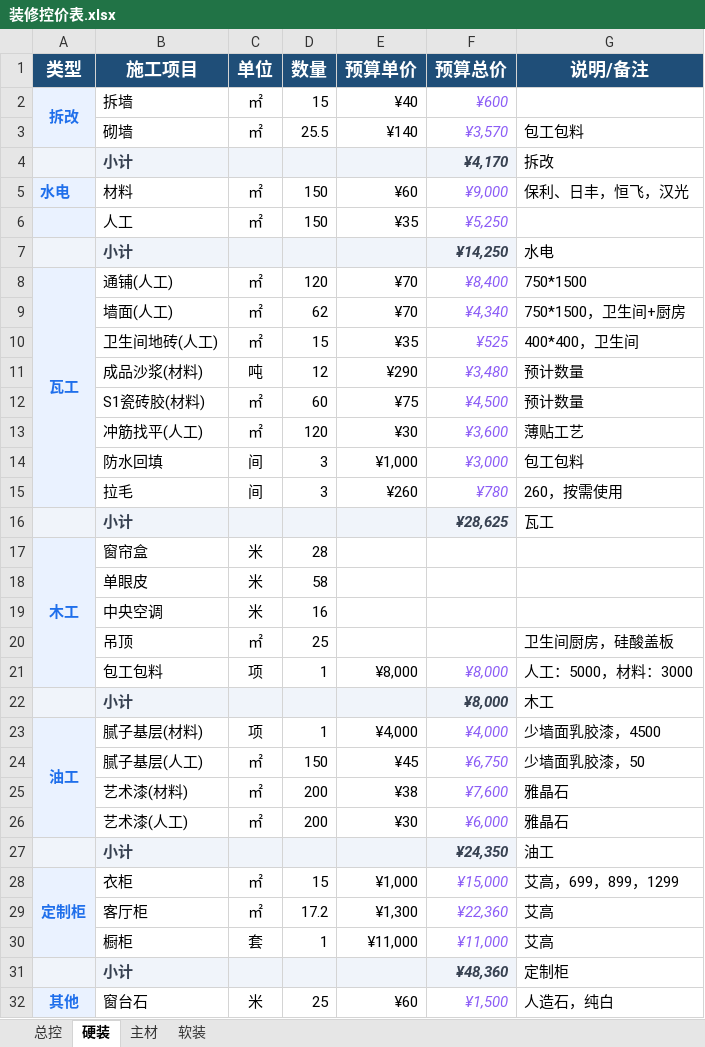
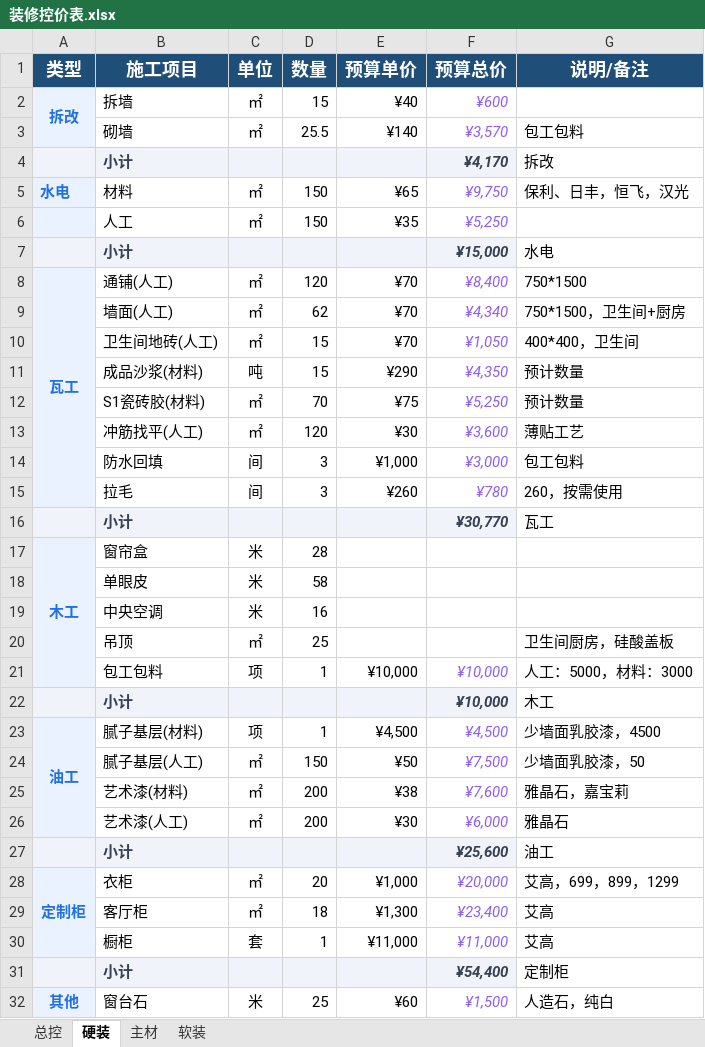
Before and after one commit to Perfect-World/wencong-home, an Excel workbook: 01-需求与预算/装修控价表.xlsx, sheet 硬装, drawn as a sheet; only a part is shown; values as stored, in another font and other column widths than the file's, no borders; the diff covers the shown part only; the diff names each change by its address in the sheet, - before the commit and + after, or states it on an @@ line.

```diff
--- a/01-需求与预算/装修控价表.xlsx (sheet 硬装)
+++ b/01-需求与预算/装修控价表.xlsx (sheet 硬装)
-E5 (预算单价): ¥60
+E5 (预算单价): ¥65
-F5 (预算总价): ¥9,000
+F5 (预算总价): ¥9,750
-F7 (预算总价): ¥14,250
+F7 (预算总价): ¥15,000
-E10 (预算单价): ¥35
+E10 (预算单价): ¥70
-F10 (预算总价): ¥525
+F10 (预算总价): ¥1,050
-D11 (数量): 12
+D11 (数量): 15
-F11 (预算总价): ¥3,480
+F11 (预算总价): ¥4,350
-D12 (数量): 60
+D12 (数量): 70
-F12 (预算总价): ¥4,500
+F12 (预算总价): ¥5,250
-F16 (预算总价): ¥28,625
+F16 (预算总价): ¥30,770
-E21 (预算单价): ¥8,000
+E21 (预算单价): ¥10,000
-F21:F22 (预算总价): ¥8,000
+F21:F22 (预算总价): ¥10,000
-E23 (预算单价): ¥4,000
+E23 (预算单价): ¥4,500
-F23 (预算总价): ¥4,000
+F23 (预算总价): ¥4,500
-E24 (预算单价): ¥45
+E24 (预算单价): ¥50
-F24 (预算总价): ¥6,750
+F24 (预算总价): ¥7,500
-G25 (说明/备注): 雅晶石
+G25 (说明/备注): 雅晶石，嘉宝莉
-F27 (预算总价): ¥24,350
+F27 (预算总价): ¥25,600
-D28 (数量): 15
+D28 (数量): 20
-F28 (预算总价): ¥15,000
+F28 (预算总价): ¥20,000
-D29 (数量): 17.2
+D29 (数量): 18
-F29 (预算总价): ¥22,360
+F29 (预算总价): ¥23,400
-F31 (预算总价): ¥48,360
+F31 (预算总价): ¥54,400
```
Also changed, not shown: 10 edited cells elsewhere in this sheet, sheet 软装, sheet 总控, sheet 主材, formulas that keep their value, 16 other files.
